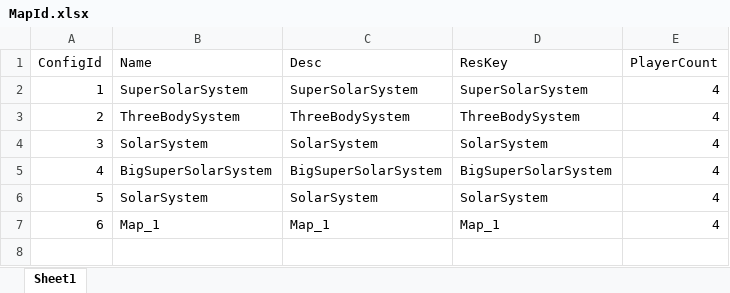
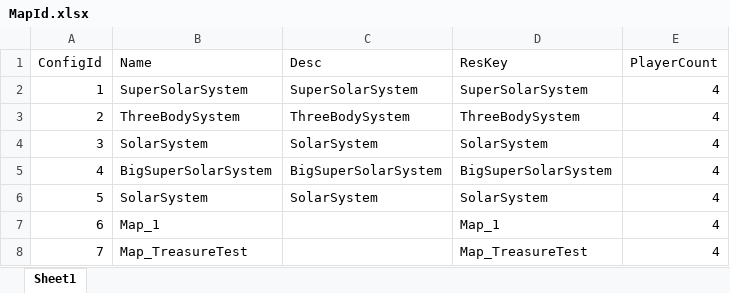
Before and after one commit to liuxyu9th/mylockedstep, an Excel workbook: Design/Configs/MapId.xlsx, sheet Sheet1, drawn as a sheet; values as stored, in another font and other column widths than the file's, no borders; the diff names each change by its address in the sheet, - before the commit and + after, or states it on an @@ line.

Commit message:
回滚了id管理

```diff
--- a/Design/Configs/MapId.xlsx (sheet Sheet1)
+++ b/Design/Configs/MapId.xlsx (sheet Sheet1)
-C7 (Desc): Map_1
+C7 (Desc): (empty)
+row 8: 7 | Map_TreasureTest |  | Map_TreasureTest | 4
```
